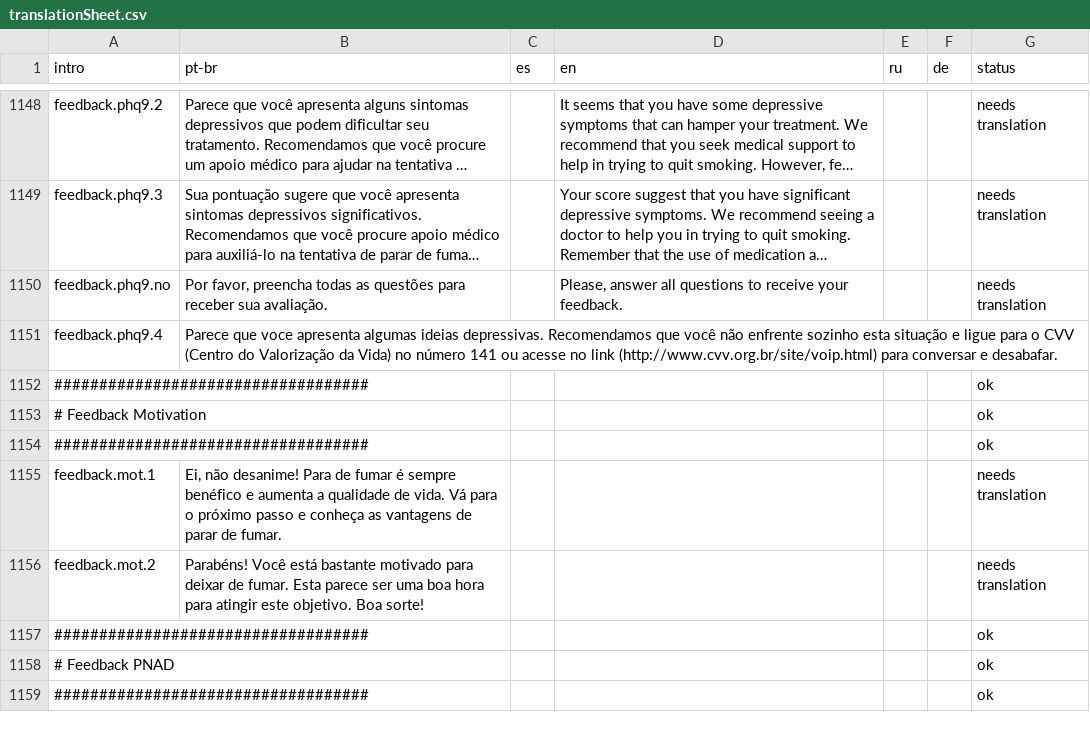
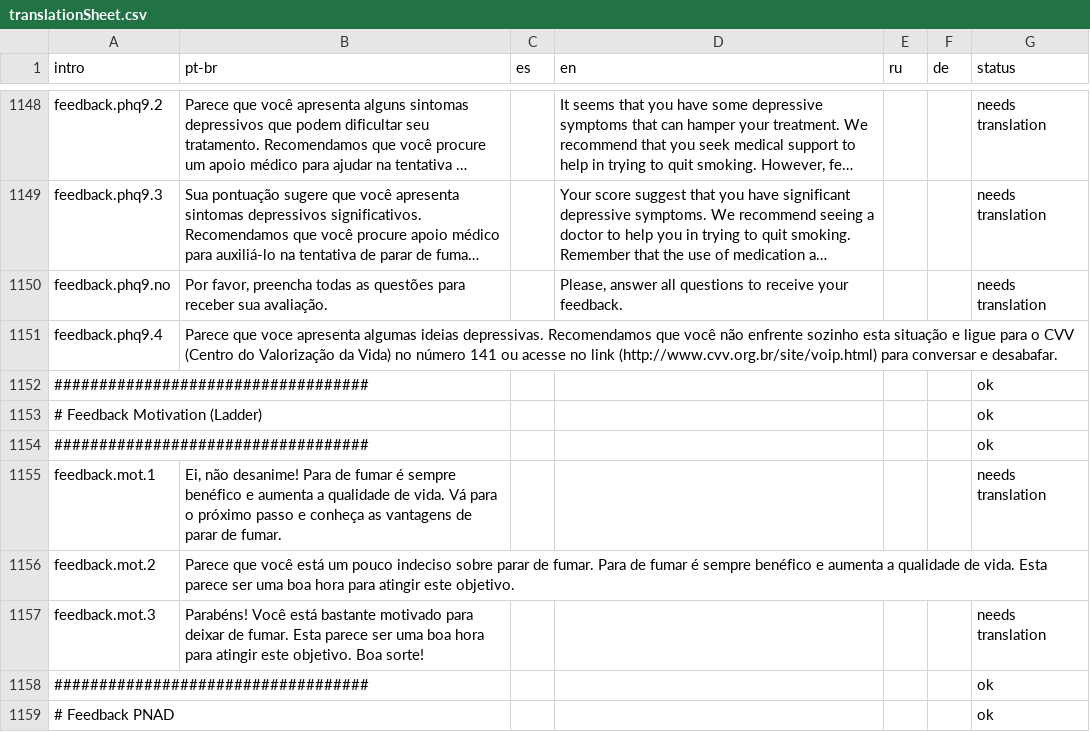
Before and after one commit to crepeia/wati, a CSV file: additionalMaterial/translation sheet/scripts/translationSheet.csv, drawn as a sheet; only a part is shown, gaps mark what is left out; the shorter side is filled out with more unchanged rows; long unchanged cells end in ….

Commit message:
Added updated transtalation sheet, fixed feedback on page parou-de-fumar-introducao

```diff
--- a/additionalMaterial/translation sheet/scripts/translationSheet.csv
+++ b/additionalMaterial/translation sheet/scripts/translationSheet.csv
@@ -1167,6 +1167,7 @@ feedback.phq9.4;Parece que voce apresenta algumas ideias depressivas. Recomendam
 ###################################;;;;;;ok
-# Feedback Motivation;;;;;;ok
+# Feedback Motivation (Ladder);;;;;;ok
 ###################################;;;;;;ok
 feedback.mot.1;Ei, não desanime! Para de fumar é sempre benéfico e aumenta a qualidade de vida. Vá para o próximo passo e conheça as vantagens de parar de fumar.;;;;;needs translation
-feedback.mot.2;Parabéns! Você está bastante motivado para deixar de fumar. Esta parece ser uma boa hora para atingir este objetivo. Boa sorte!;;;;;needs translation
+feedback.mot.2;Parece que você está um pouco indeciso sobre parar de fumar. Para de fumar é sempre benéfico e aumenta a qualidade de vida. Esta parece ser uma boa hora para atingir este objetivo.;;;;;
+feedback.mot.3;Parabéns! Você está bastante motivado para deixar de fumar. Esta parece ser uma boa hora para atingir este objetivo. Boa sorte!;;;;;needs translation
 ###################################;;;;;;ok
```
Also changed, not shown: 13 other files.
